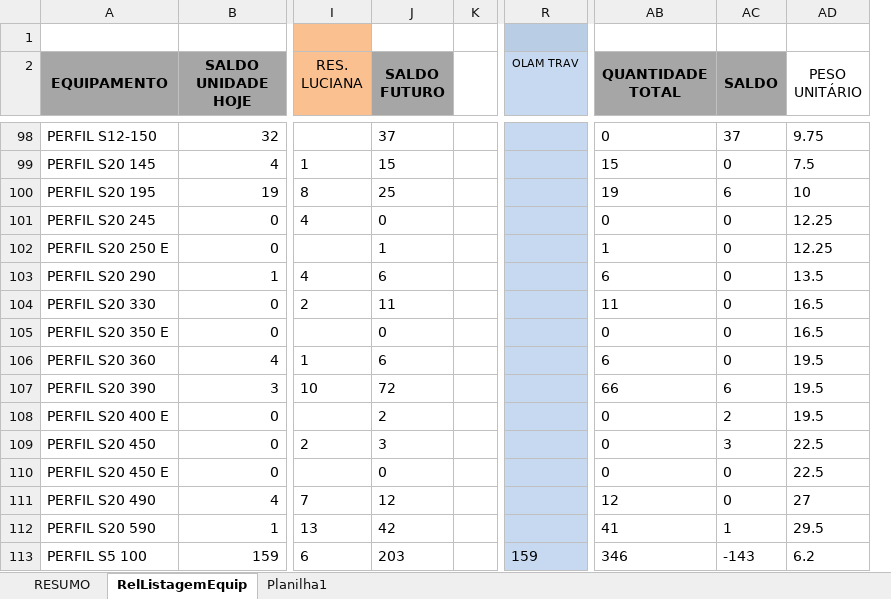
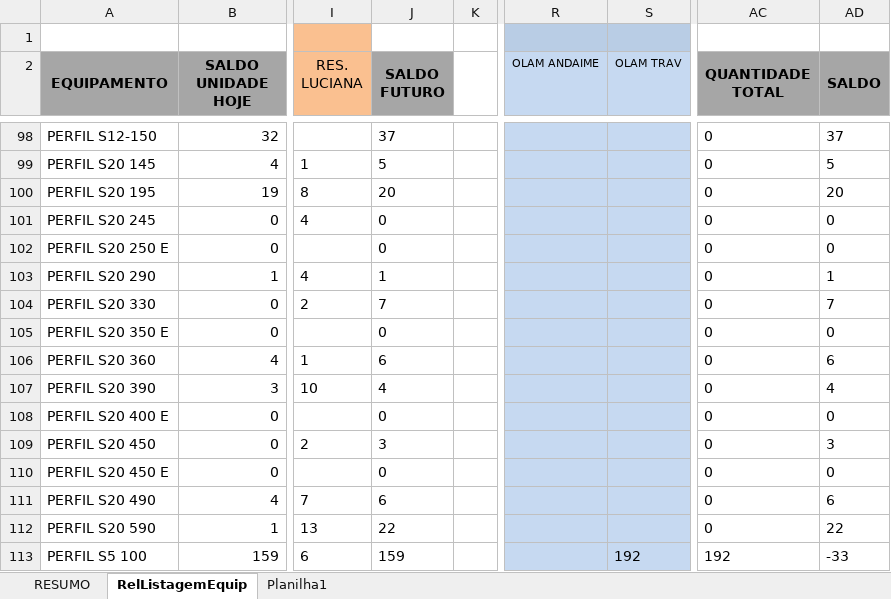
Before and after one commit to Leve-escoramentos/planejador, an Excel workbook: planejamento.xlsx, sheet RelListagemEquip, drawn as a sheet; only a part is shown, gaps mark what is left out; values as stored, in another font and other column widths than the file's, no borders; conditional formats not drawn; removed rows and columns are numbered as before the commit, all else as after; the diff covers the shown part only; the diff names each change by its address in the sheet, - before the commit and + after, or states it on an @@ line.

```diff
--- a/planejamento.xlsx (sheet RelListagemEquip)
+++ b/planejamento.xlsx (sheet RelListagemEquip)
+column R (OLAM ANDAIME), empty
-column AD (PESO UNITÁRIO), rows 98-113: 9.75 | 7.5 | 10 | 12.25 | 12.25 | 13.5 | 16.5 | 16.5 | 19.5 | 19.5 | 19.5 | 22.5 | 22.5 | 27 | 29.5 | 6.2
-J99 (SALDO FUTURO): 15
+J99 (SALDO FUTURO): 5
-AC99 (QUANTIDADE TOTAL): 15
+AC99 (QUANTIDADE TOTAL): 0
-AD99 (SALDO): 0
+AD99 (SALDO): 5
-J100 (SALDO FUTURO): 25
+J100 (SALDO FUTURO): 20
-AC100 (QUANTIDADE TOTAL): 19
+AC100 (QUANTIDADE TOTAL): 0
-AD100 (SALDO): 6
+AD100 (SALDO): 20
-J102 (SALDO FUTURO): 1
+J102 (SALDO FUTURO): 0
-AC102 (QUANTIDADE TOTAL): 1
+AC102 (QUANTIDADE TOTAL): 0
-J103 (SALDO FUTURO): 6
+J103 (SALDO FUTURO): 1
-AC103 (QUANTIDADE TOTAL): 6
+AC103 (QUANTIDADE TOTAL): 0
-AD103 (SALDO): 0
+AD103 (SALDO): 1
-J104 (SALDO FUTURO): 11
+J104 (SALDO FUTURO): 7
-AC104 (QUANTIDADE TOTAL): 11
+AC104 (QUANTIDADE TOTAL): 0
-AD104 (SALDO): 0
+AD104 (SALDO): 7
-AC106 (QUANTIDADE TOTAL): 6
+AC106 (QUANTIDADE TOTAL): 0
-AD106 (SALDO): 0
+AD106 (SALDO): 6
-J107 (SALDO FUTURO): 72
+J107 (SALDO FUTURO): 4
-AC107 (QUANTIDADE TOTAL): 66
+AC107 (QUANTIDADE TOTAL): 0
-AD107 (SALDO): 6
+AD107 (SALDO): 4
-J108 (SALDO FUTURO): 2
+J108 (SALDO FUTURO): 0
-AD108 (SALDO): 2
+AD108 (SALDO): 0
-J111 (SALDO FUTURO): 12
+J111 (SALDO FUTURO): 6
-AC111 (QUANTIDADE TOTAL): 12
+AC111 (QUANTIDADE TOTAL): 0
-AD111 (SALDO): 0
+AD111 (SALDO): 6
-J112 (SALDO FUTURO): 42
+J112 (SALDO FUTURO): 22
-AC112 (QUANTIDADE TOTAL): 41
+AC112 (QUANTIDADE TOTAL): 0
-AD112 (SALDO): 1
+AD112 (SALDO): 22
-J113 (SALDO FUTURO): 203
+J113 (SALDO FUTURO): 159
-S113 (OLAM TRAV): 159
+S113 (OLAM TRAV): 192
-AC113 (QUANTIDADE TOTAL): 346
+AC113 (QUANTIDADE TOTAL): 192
-AD113 (SALDO): -143
+AD113 (SALDO): -33
```
Also changed, not shown: 271 edited cells and cell formats elsewhere in this sheet, formulas that keep their value, hidden cells.
